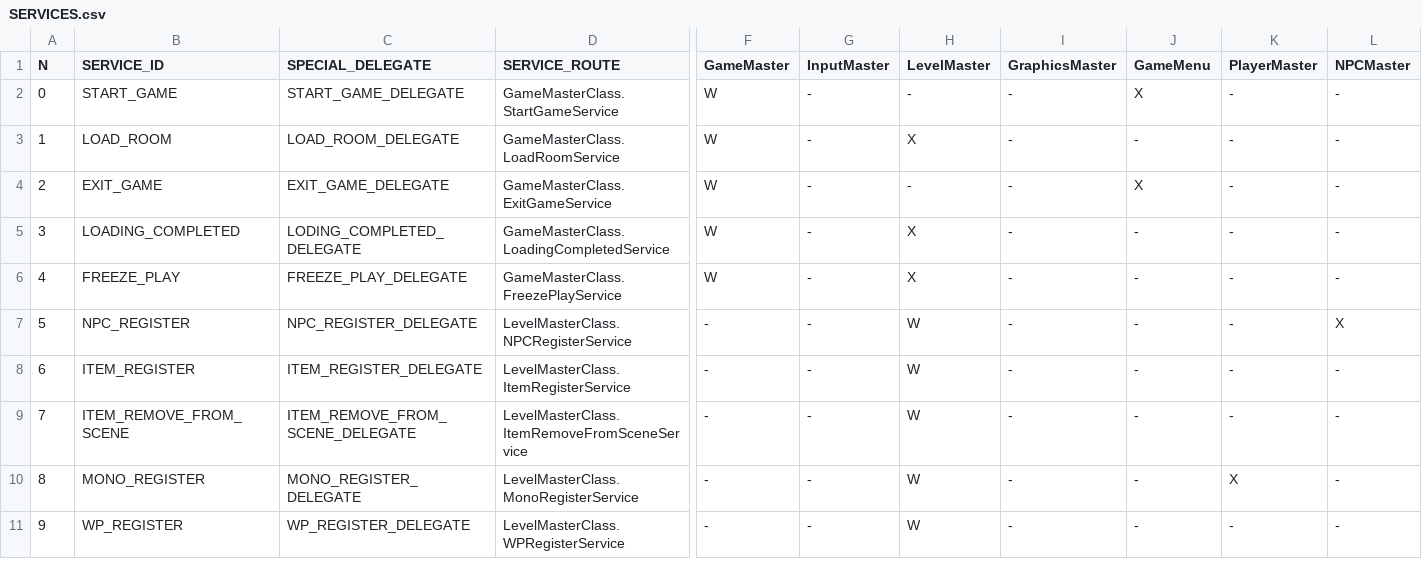
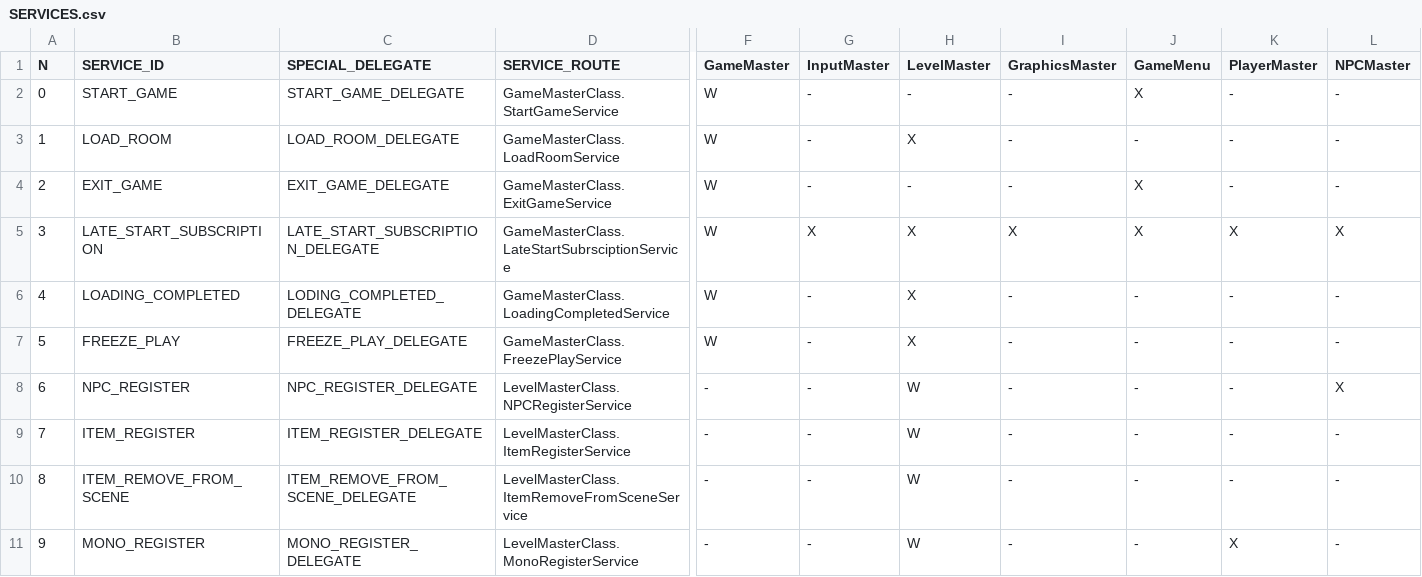
Before and after one commit to ivor4/Goblins3_AnotherQuest, a CSV file: VARMAP_Generator/SERVICES.csv, drawn as a sheet; only a part is shown, gaps mark what is left out; the shorter side is filled out with more unchanged rows; addresses are those after the commit; rows hold the shown columns only; the diff names each change by its address in the sheet, - before the commit and + after, or states it on an @@ line.

Commit message:
-Simplification of Clicks object detection -Late Start Subscription

```diff
--- a/VARMAP_Generator/SERVICES.csv
+++ b/VARMAP_Generator/SERVICES.csv
+row 5: 3 | LATE_START_SUBSCRIPTION | LATE_START_SUBSCRIPTION_DELEGATE | GameMasterClass.LateStartSubrsciptionService | W | X | X | X | X | X | X
@@ column A (N) renumbered from row 6 down @@
```
Also changed, not shown: 24 other files.
